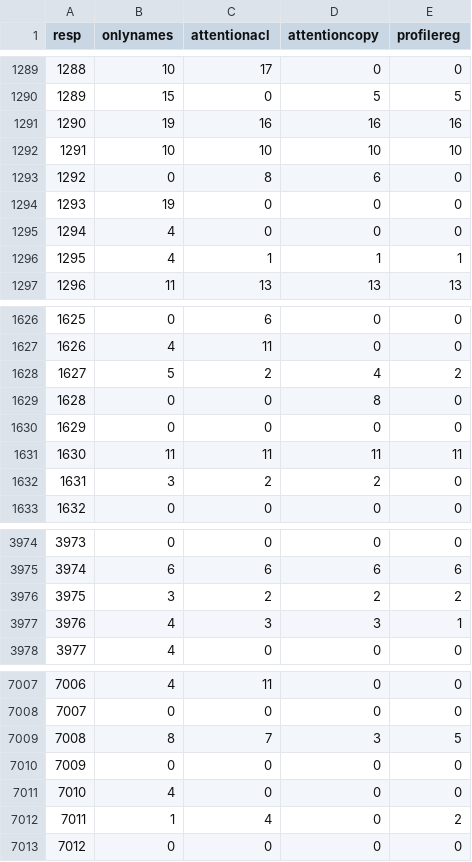
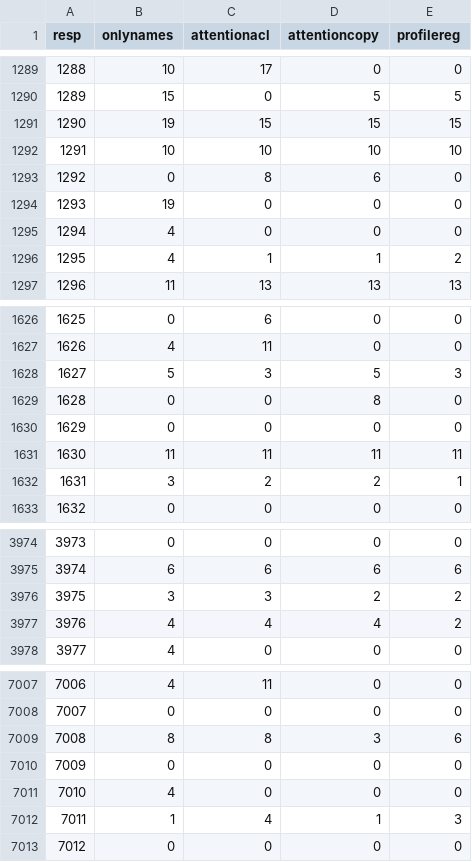
Before and after one commit to ThiagoCF05/NeuralREG, a CSV file: eval/stats/coling/v1.5/seen/r_distances.csv, drawn as a sheet; only a part is shown, gaps mark what is left out; the diff covers the shown part only.

```diff
--- a/eval/stats/coling/v1.5/seen/r_distances.csv
+++ b/eval/stats/coling/v1.5/seen/r_distances.csv
@@ -1290,3 +1290,3 @@ resp;onlynames;attentionacl;attentioncopy;profilereg
 1289;15;0;5;5
-1290;19;16;16;16
+1290;19;15;15;15
 1291;10;10;10;10
@@ -1295,3 +1295,3 @@ resp;onlynames;attentionacl;attentioncopy;profilereg
 1294;4;0;0;0
-1295;4;1;1;1
+1295;4;1;1;2
 1296;11;13;13;13
@@ -1627,3 +1627,3 @@ resp;onlynames;attentionacl;attentioncopy;profilereg
 1626;4;11;0;0
-1627;5;2;4;2
+1627;5;3;5;3
 1628;0;0;8;0
@@ -1631,3 +1631,3 @@ resp;onlynames;attentionacl;attentioncopy;profilereg
 1630;11;11;11;11
-1631;3;2;2;0
+1631;3;2;2;1
 1632;0;0;0;0
@@ -3975,4 +3975,4 @@ resp;onlynames;attentionacl;attentioncopy;profilereg
 3974;6;6;6;6
-3975;3;2;2;2
-3976;4;3;3;1
+3975;3;3;2;2
+3976;4;4;4;2
 3977;4;0;0;0
@@ -7008,6 +7008,6 @@ resp;onlynames;attentionacl;attentioncopy;profilereg
 7007;0;0;0;0
-7008;8;7;3;5
+7008;8;8;3;6
 7009;0;0;0;0
 7010;4;0;0;0
-7011;1;4;0;2
+7011;1;4;1;3
 7012;0;0;0;0
```
Also changed, not shown: 135 edited cells elsewhere in this file, eval/stats/coling/v1.5/r_distances.csv, humaneval/trials/coling/samples.csv, 40 other files.
